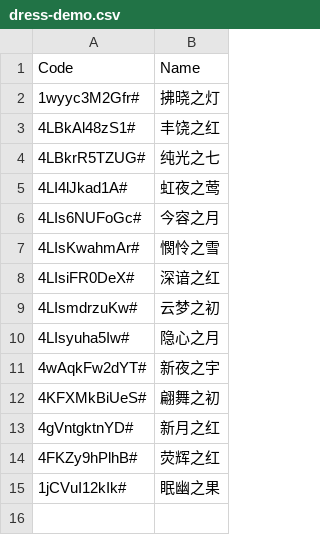
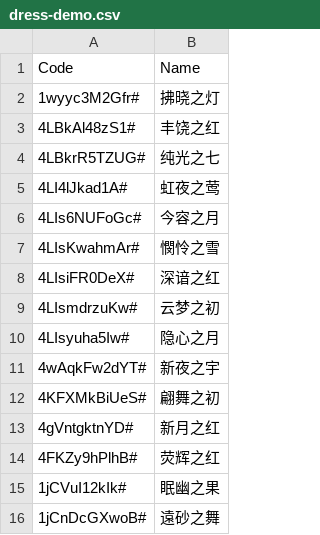
Before and after one commit to yhm-amber/container-note, a CSV file: play-demos/design-demo/nikki-play/.codes/dress-demo.csv, drawn as a sheet.

Commit message:
Add new dress entry to dress-demo.csv

```diff
--- a/play-demos/design-demo/nikki-play/.codes/dress-demo.csv
+++ b/play-demos/design-demo/nikki-play/.codes/dress-demo.csv
@@ -15 +15,2 @@ Code,Name
 1jCVuI12kIk#,眠幽之果
+1jCnDcGXwoB#,遠砂之舞
```
